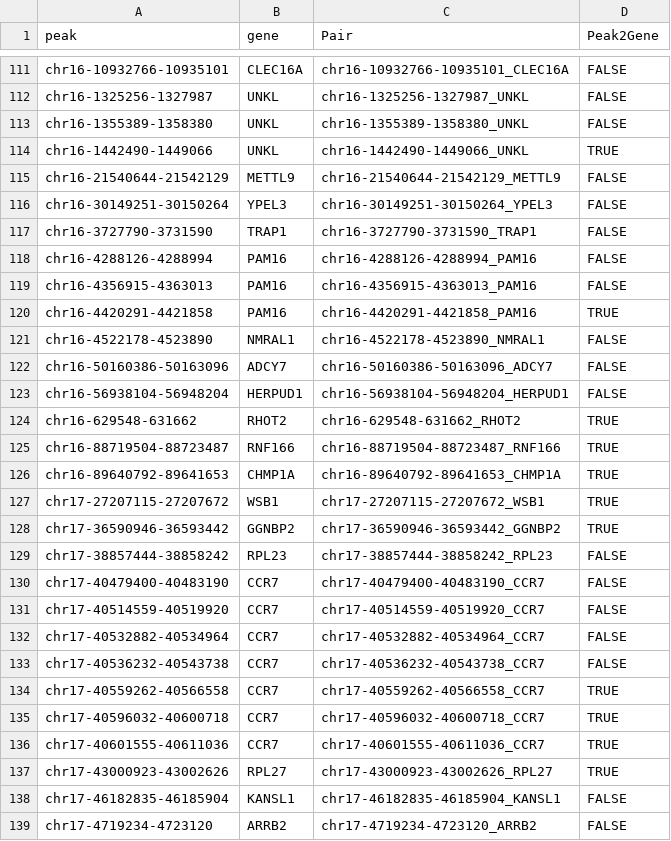
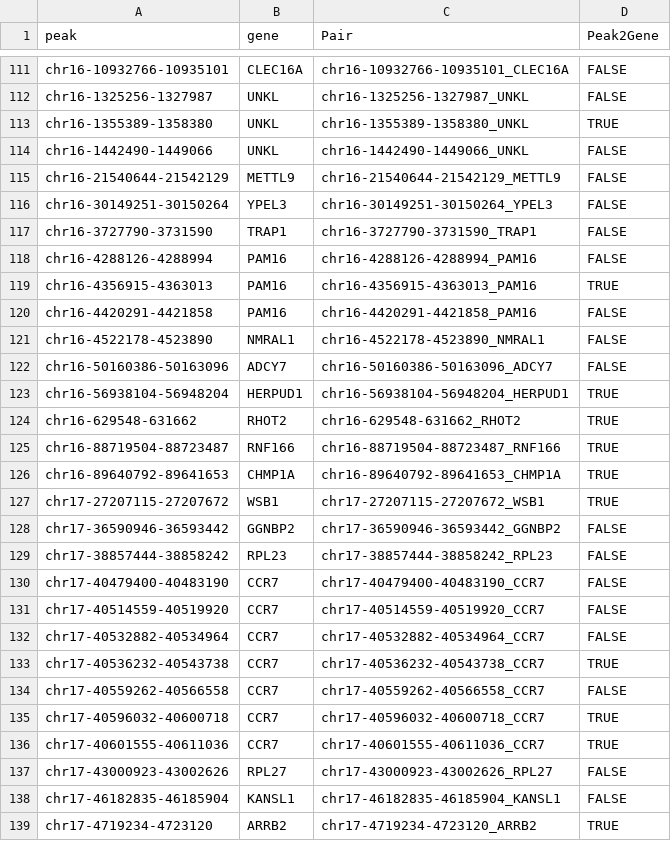
Before and after one commit to aqjshi/Hackathon-Summer-2024, a CSV file: prediction/prediction.csv, drawn as a sheet; only a part is shown, gaps mark what is left out; the diff covers the shown part only.

```diff
--- a/prediction/prediction.csv
+++ b/prediction/prediction.csv
@@ -112,4 +112,4 @@ chr16-10932766-10935101,CLEC16A,chr16-10932766-10935101_CLEC16A,FALSE
 chr16-1325256-1327987,UNKL,chr16-1325256-1327987_UNKL,FALSE
-chr16-1355389-1358380,UNKL,chr16-1355389-1358380_UNKL,FALSE
-chr16-1442490-1449066,UNKL,chr16-1442490-1449066_UNKL,TRUE
+chr16-1355389-1358380,UNKL,chr16-1355389-1358380_UNKL,TRUE
+chr16-1442490-1449066,UNKL,chr16-1442490-1449066_UNKL,FALSE
 chr16-21540644-21542129,METTL9,chr16-21540644-21542129_METTL9,FALSE
@@ -118,7 +118,7 @@ chr16-3727790-3731590,TRAP1,chr16-3727790-3731590_TRAP1,FALSE
 chr16-4288126-4288994,PAM16,chr16-4288126-4288994_PAM16,FALSE
-chr16-4356915-4363013,PAM16,chr16-4356915-4363013_PAM16,FALSE
-chr16-4420291-4421858,PAM16,chr16-4420291-4421858_PAM16,TRUE
+chr16-4356915-4363013,PAM16,chr16-4356915-4363013_PAM16,TRUE
+chr16-4420291-4421858,PAM16,chr16-4420291-4421858_PAM16,FALSE
 chr16-4522178-4523890,NMRAL1,chr16-4522178-4523890_NMRAL1,FALSE
 chr16-50160386-50163096,ADCY7,chr16-50160386-50163096_ADCY7,FALSE
-chr16-56938104-56948204,HERPUD1,chr16-56938104-56948204_HERPUD1,FALSE
+chr16-56938104-56948204,HERPUD1,chr16-56938104-56948204_HERPUD1,TRUE
 chr16-629548-631662,RHOT2,chr16-629548-631662_RHOT2,TRUE
@@ -127,3 +127,3 @@ chr16-89640792-89641653,CHMP1A,chr16-89640792-89641653_CHMP1A,TRUE
 chr17-27207115-27207672,WSB1,chr17-27207115-27207672_WSB1,TRUE
-chr17-36590946-36593442,GGNBP2,chr17-36590946-36593442_GGNBP2,TRUE
+chr17-36590946-36593442,GGNBP2,chr17-36590946-36593442_GGNBP2,FALSE
 chr17-38857444-38858242,RPL23,chr17-38857444-38858242_RPL23,FALSE
@@ -132,8 +132,8 @@ chr17-40514559-40519920,CCR7,chr17-40514559-40519920_CCR7,FALSE
 chr17-40532882-40534964,CCR7,chr17-40532882-40534964_CCR7,FALSE
-chr17-40536232-40543738,CCR7,chr17-40536232-40543738_CCR7,FALSE
-chr17-40559262-40566558,CCR7,chr17-40559262-40566558_CCR7,TRUE
+chr17-40536232-40543738,CCR7,chr17-40536232-40543738_CCR7,TRUE
+chr17-40559262-40566558,CCR7,chr17-40559262-40566558_CCR7,FALSE
 chr17-40596032-40600718,CCR7,chr17-40596032-40600718_CCR7,TRUE
 chr17-40601555-40611036,CCR7,chr17-40601555-40611036_CCR7,TRUE
-chr17-43000923-43002626,RPL27,chr17-43000923-43002626_RPL27,TRUE
+chr17-43000923-43002626,RPL27,chr17-43000923-43002626_RPL27,FALSE
 chr17-46182835-46185904,KANSL1,chr17-46182835-46185904_KANSL1,FALSE
-chr17-4719234-4723120,ARRB2,chr17-4719234-4723120_ARRB2,FALSE
+chr17-4719234-4723120,ARRB2,chr17-4719234-4723120_ARRB2,TRUE
```
Also changed, not shown: 107 edited cells elsewhere in this file.
